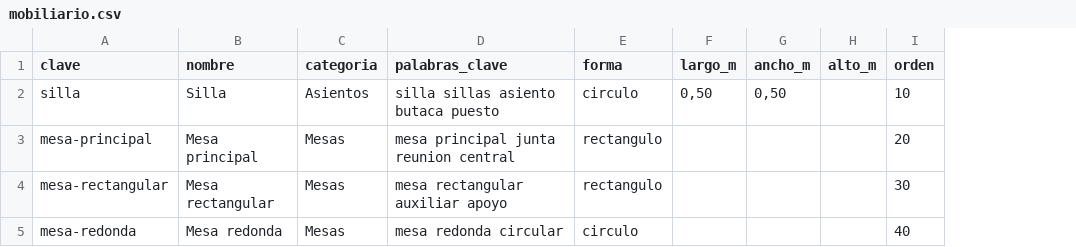
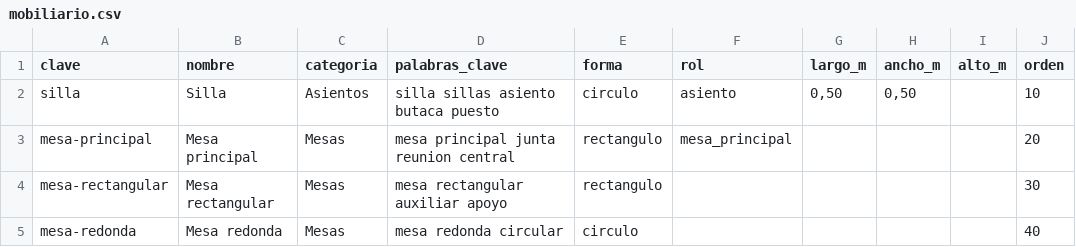
Before and after one commit to Sergiom84/av-design, a CSV file: data/mobiliario.csv, drawn as a sheet; the diff names each change by its address in the sheet, - before the commit and + after, or states it on an @@ line.

```diff
--- a/data/mobiliario.csv
+++ b/data/mobiliario.csv
+column F (rol), rows 2-3: asiento | mesa_principal
```
Also changed, not shown: 21 other files.
